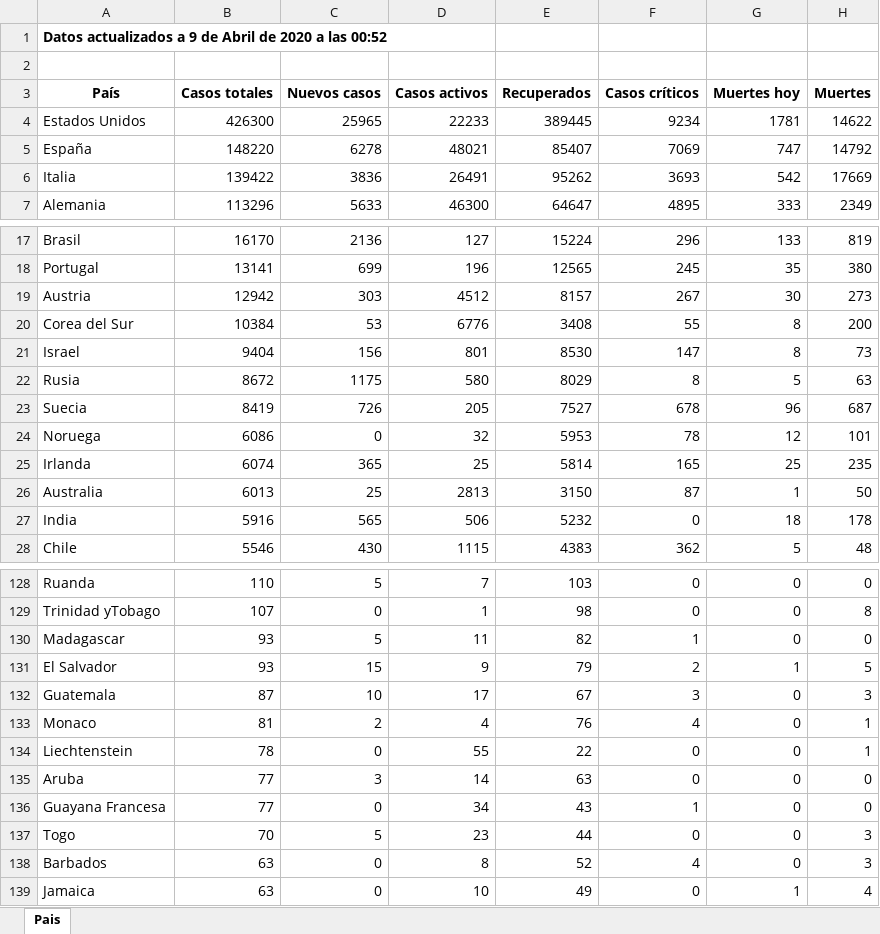
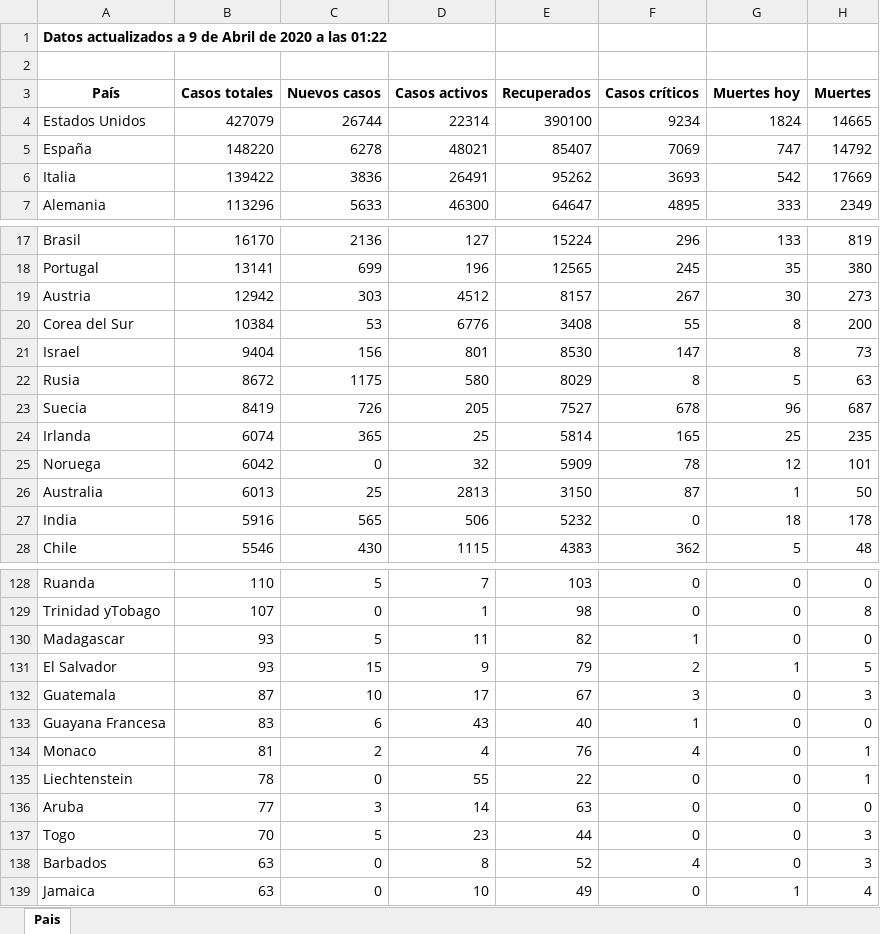
Before and after one commit to Dviejopomata/covid-19-data, an Excel workbook: paises.xlsx, sheet Pais, drawn as a sheet; only a part is shown, gaps mark what is left out; values as stored, in another font and other column widths than the file's, no borders; removed rows and columns are numbered as before the commit, all else as after; the diff names each change by its address in the sheet, - before the commit and + after, or states it on an @@ line.

```diff
--- a/paises.xlsx (sheet Pais)
+++ b/paises.xlsx (sheet Pais)
-A1 (País): …a las 00:52
+A1 (País): …a las 01:22
-B4 (Casos totales): 426300
+B4 (Casos totales): 427079
-C4 (Nuevos casos): 25965
+C4 (Nuevos casos): 26744
-D4 (Casos activos): 22233
+D4 (Casos activos): 22314
-E4 (Recuperados): 389445
+E4 (Recuperados): 390100
-G4 (Muertes hoy): 1781
+G4 (Muertes hoy): 1824
-H4 (Muertes): 14622
+H4 (Muertes): 14665
-row 24: Noruega | 6086 | 0 | 32 | 5953 | 78 | 12 | 101
+row 25: Noruega | 6042 | 0 | 32 | 5909 | 78 | 12 | 101
+row 133: Guayana Francesa | 83 | 6 | 43 | 40 | 1 | 0 | 0
-row 136: Guayana Francesa | 77 | 0 | 34 | 43 | 1 | 0 | 0
```
Also changed, not shown: provincias_spain.xlsx, 3 other files.
